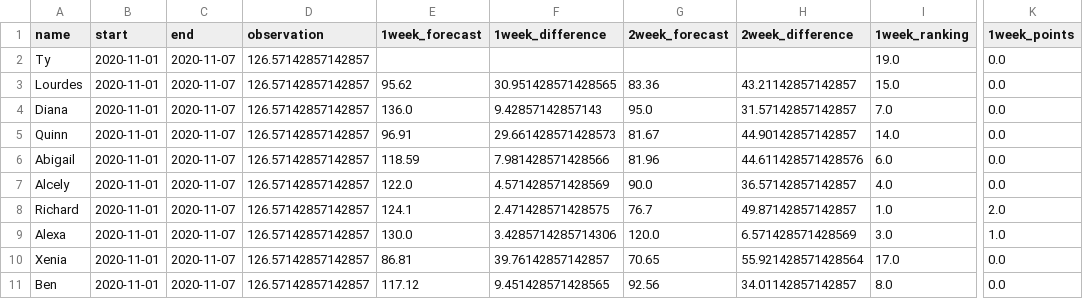
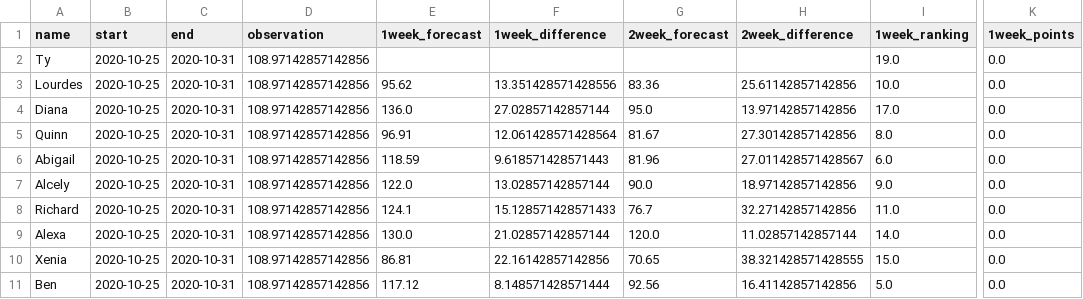
Before and after one commit to HAS-Tools-Fall2020/forecasting, a CSV file: weekly_results/forecast_week11_results.csv, drawn as a sheet; only a part is shown, gaps mark what is left out; the diff covers the shown part only; the diff names each change by its address in the sheet, - before the commit and + after, or states it on an @@ line.

```diff
--- a/weekly_results/forecast_week11_results.csv
+++ b/weekly_results/forecast_week11_results.csv
-B2:B11 (start): 2020-11-01
+B2:B11 (start): 2020-10-25
-C2:C11 (end): 2020-11-07
+C2:C11 (end): 2020-10-31
-D2:D11 (observation): 126.57142857142857
+D2:D11 (observation): 108.97142857142856
-F3 (1week_difference): 30.951428571428565
+F3 (1week_difference): 13.351428571428556
-H3 (2week_difference): 43.21142857142857
+H3 (2week_difference): 25.61142857142856
-I3 (1week_ranking): 15.0
+I3 (1week_ranking): 10.0
-F4 (1week_difference): 9.42857142857143
+F4 (1week_difference): 27.02857142857144
-H4 (2week_difference): 31.57142857142857
+H4 (2week_difference): 13.97142857142856
-I4 (1week_ranking): 7.0
+I4 (1week_ranking): 17.0
-F5 (1week_difference): 29.661428571428573
+F5 (1week_difference): 12.061428571428564
-H5 (2week_difference): 44.90142857142857
+H5 (2week_difference): 27.30142857142856
-I5 (1week_ranking): 14.0
+I5 (1week_ranking): 8.0
-F6 (1week_difference): 7.981428571428566
+F6 (1week_difference): 9.618571428571443
-H6 (2week_difference): 44.611428571428576
+H6 (2week_difference): 27.011428571428567
-F7 (1week_difference): 4.571428571428569
+F7 (1week_difference): 13.02857142857144
-H7 (2week_difference): 36.57142857142857
+H7 (2week_difference): 18.97142857142856
-I7 (1week_ranking): 4.0
+I7 (1week_ranking): 9.0
-F8 (1week_difference): 2.471428571428575
+F8 (1week_difference): 15.128571428571433
-H8 (2week_difference): 49.87142857142857
+H8 (2week_difference): 32.27142857142856
-I8 (1week_ranking): 1.0
+I8 (1week_ranking): 11.0
-K8 (1week_points): 2.0
+K8 (1week_points): 0.0
-F9 (1week_difference): 3.4285714285714306
+F9 (1week_difference): 21.02857142857144
-H9 (2week_difference): 6.571428571428569
+H9 (2week_difference): 11.02857142857144
-I9 (1week_ranking): 3.0
+I9 (1week_ranking): 14.0
-K9 (1week_points): 1.0
+K9 (1week_points): 0.0
-F10 (1week_difference): 39.76142857142857
+F10 (1week_difference): 22.16142857142856
-H10 (2week_difference): 55.921428571428564
+H10 (2week_difference): 38.321428571428555
-I10 (1week_ranking): 17.0
+I10 (1week_ranking): 15.0
-F11 (1week_difference): 9.451428571428565
+F11 (1week_difference): 8.148571428571444
-H11 (2week_difference): 34.01142857142857
+H11 (2week_difference): 16.41142857142856
-I11 (1week_ranking): 8.0
+I11 (1week_ranking): 5.0
```
Also changed, not shown: 57 edited cells elsewhere in this file, 11 other files.
